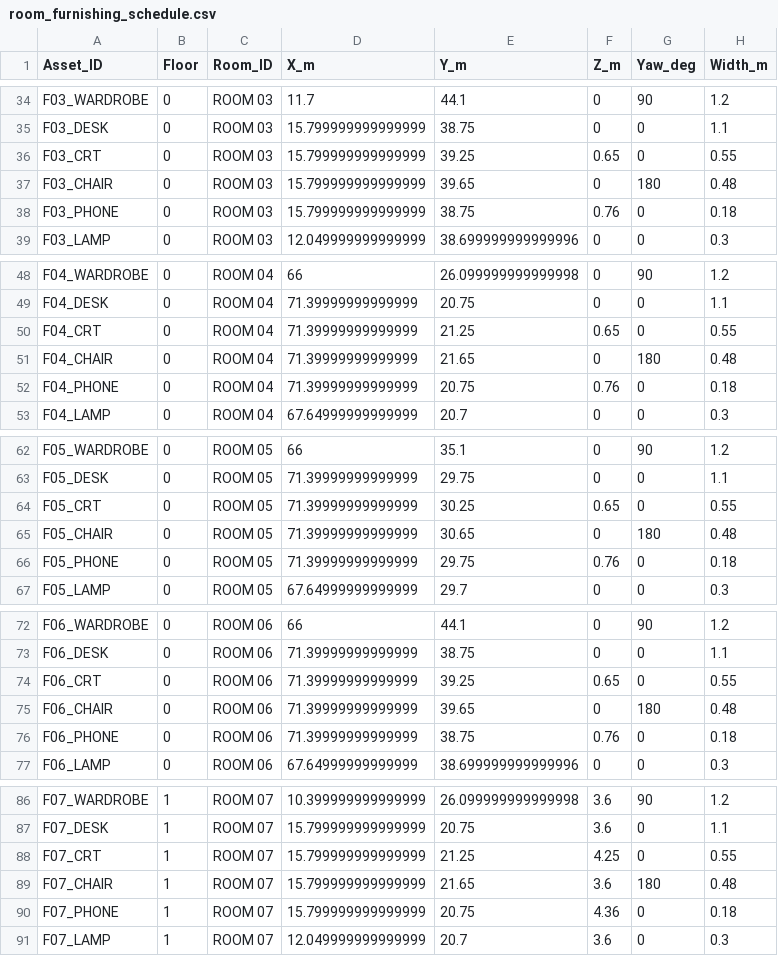
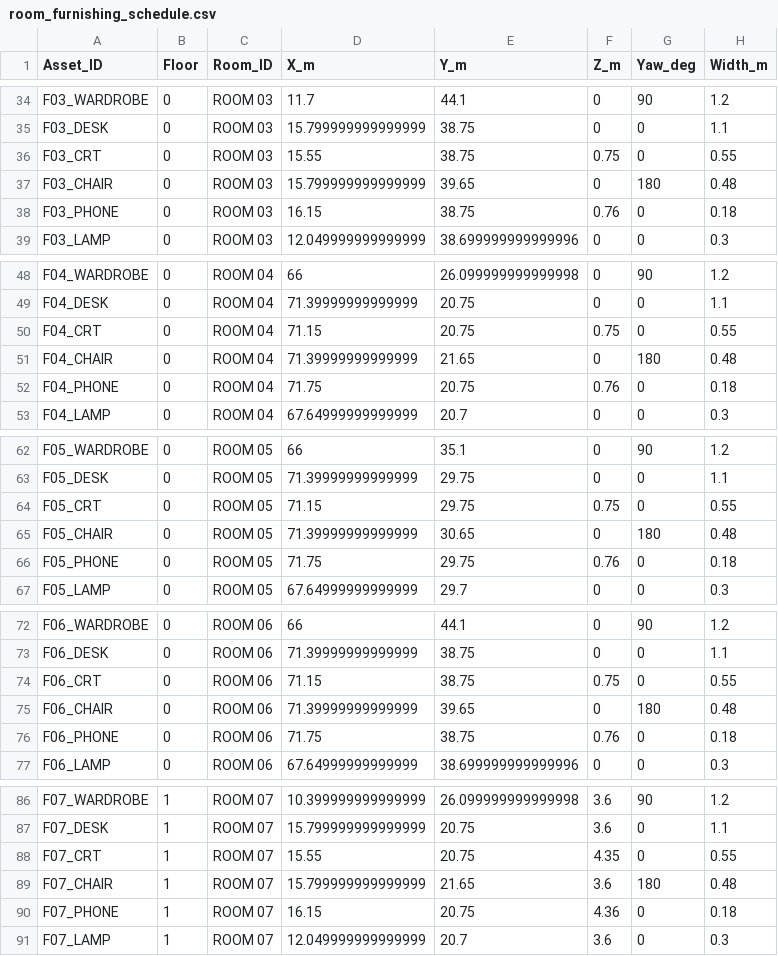
Before and after one commit to Haigone/UEFN-w-Kavasaki, a CSV file: Horror Motel Fable/room_furnishing_schedule.csv, drawn as a sheet; only a part is shown, gaps mark what is left out; the diff covers the shown part only; the diff names each change by its address in the sheet, - before the commit and + after, or states it on an @@ line.

```diff
--- a/Horror Motel Fable/room_furnishing_schedule.csv
+++ b/Horror Motel Fable/room_furnishing_schedule.csv
-D36 (X_m): 15.799999999999999
+D36 (X_m): 15.55
-E36 (Y_m): 39.25
+E36 (Y_m): 38.75
-F36 (Z_m): 0.65
+F36 (Z_m): 0.75
-D38 (X_m): 15.799999999999999
+D38 (X_m): 16.15
-D50 (X_m): 71.39999999999999
+D50 (X_m): 71.15
-E50 (Y_m): 21.25
+E50 (Y_m): 20.75
-F50 (Z_m): 0.65
+F50 (Z_m): 0.75
-D52 (X_m): 71.39999999999999
+D52 (X_m): 71.75
-D64 (X_m): 71.39999999999999
+D64 (X_m): 71.15
-E64 (Y_m): 30.25
+E64 (Y_m): 29.75
-F64 (Z_m): 0.65
+F64 (Z_m): 0.75
-D66 (X_m): 71.39999999999999
+D66 (X_m): 71.75
-D74 (X_m): 71.39999999999999
+D74 (X_m): 71.15
-E74 (Y_m): 39.25
+E74 (Y_m): 38.75
-F74 (Z_m): 0.65
+F74 (Z_m): 0.75
-D76 (X_m): 71.39999999999999
+D76 (X_m): 71.75
-D88 (X_m): 15.799999999999999
+D88 (X_m): 15.55
-E88 (Y_m): 21.25
+E88 (Y_m): 20.75
-F88 (Z_m): 4.25
+F88 (Z_m): 4.35
-D90 (X_m): 15.799999999999999
+D90 (X_m): 16.15
```
Also changed, not shown: 43 edited cells elsewhere in this file, Horror Motel Fable/ASSET_SOURCE_AND_RIGHTS_REGISTER_R1.csv, Horror Motel Fable/INTERACTION_ANCHOR_SCHEDULE_R1.csv, 31 other files.
